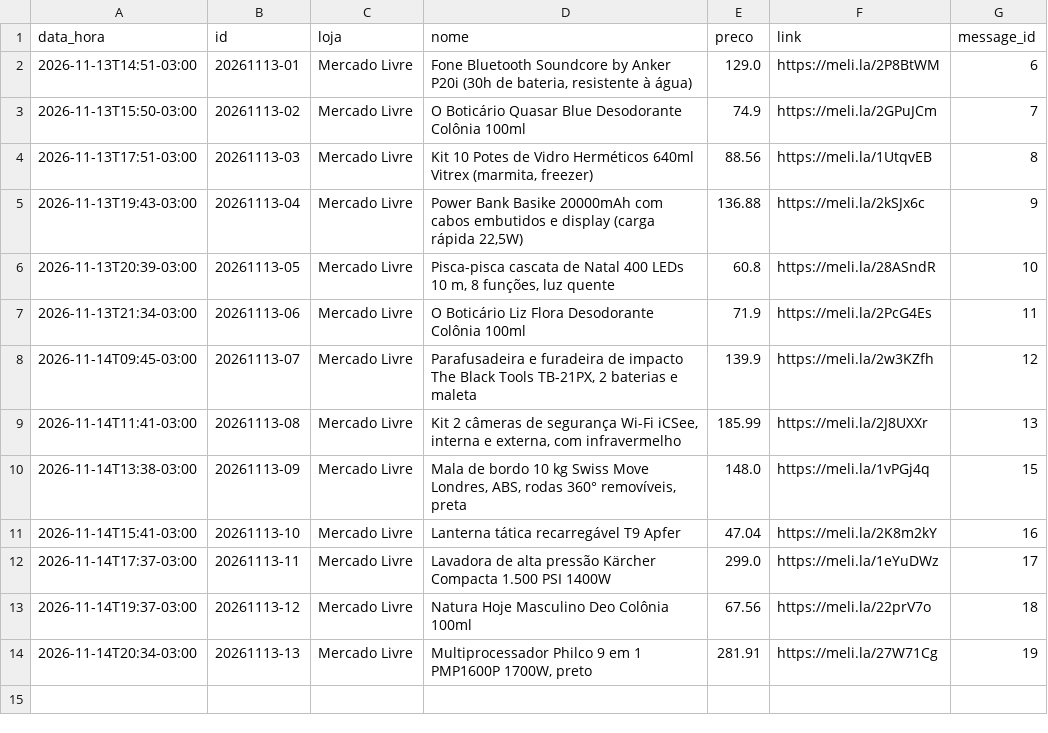
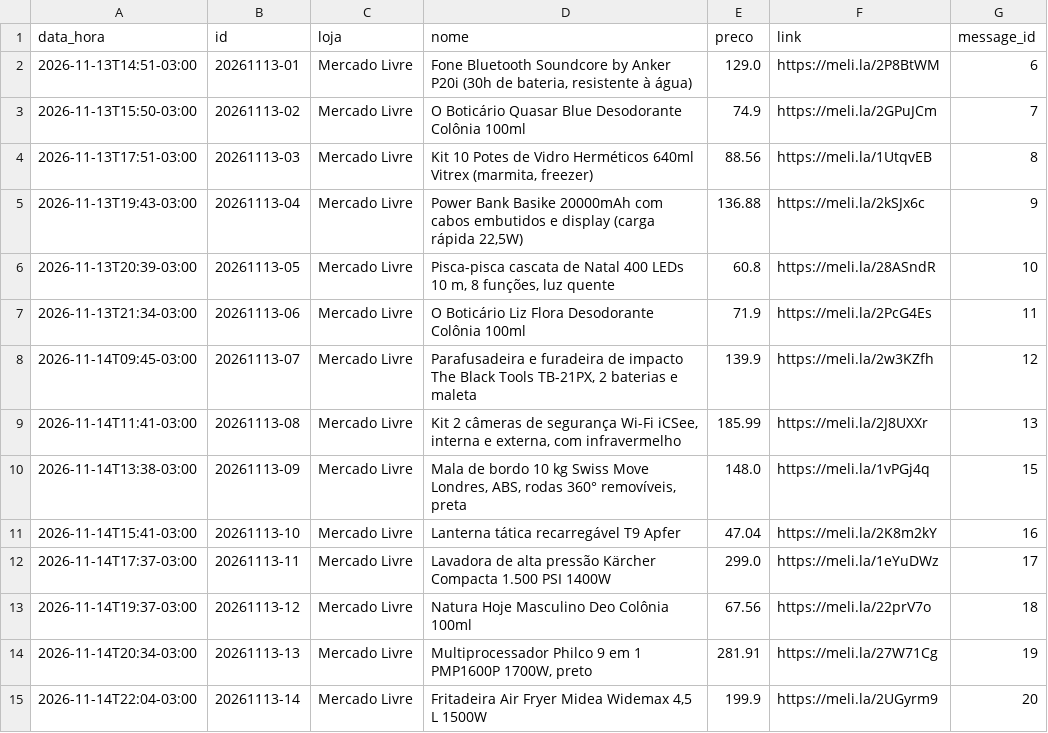
Before and after one commit to quantopagarei-sketch/quantocobrarpj, a CSV file: postados.csv, drawn as a sheet; the diff names each change by its address in the sheet, - before the commit and + after, or states it on an @@ line.

```diff
--- a/postados.csv
+++ b/postados.csv
+row 15: 2026-11-14T22:04-03:00 | 20261113-14 | Mercado Livre | Fritadeira Air Fryer Midea Widemax 4,5 L 1500W | 199.9 | https://meli.la/2UGyrm9 | 20
```
Also changed, not shown: 2 other files.
